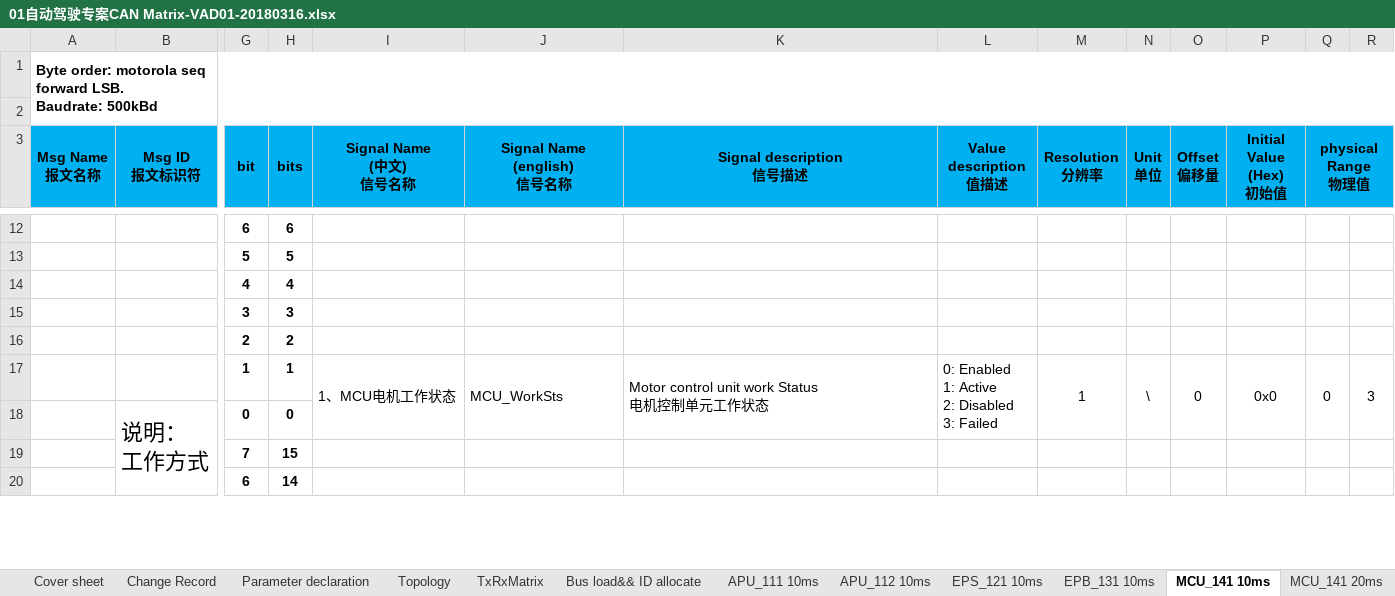
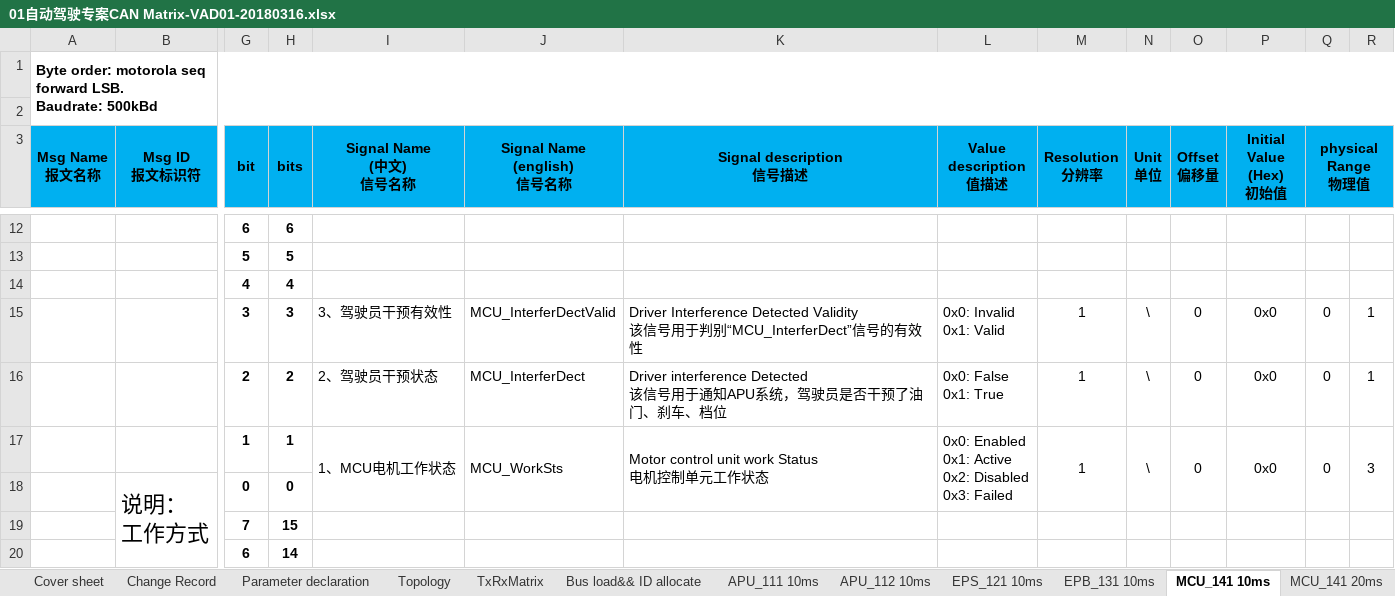
Before and after one commit to guruquan887/VAD01, an Excel workbook: 01需求分析/docs/specs/01自动驾驶专案CAN Matrix-VAD01-20180316.xlsx, sheet MCU_141 10ms, drawn as a sheet; only a part is shown, gaps mark what is left out; values as stored, in another font and other column widths than the file's, no borders; removed rows and columns are numbered as before the commit, all else as after; rows hold the shown columns only; ↵ is a line break in a cell; the diff names each change by its address in the sheet, - before the commit and + after, or states it on an @@ line.

Commit message:
完。。。。。。
完。。。。。。

```diff
--- a/01需求分析/docs/specs/01自动驾驶专案CAN Matrix-VAD01-20180316.xlsx (sheet MCU_141 10ms)
+++ b/01需求分析/docs/specs/01自动驾驶专案CAN Matrix-VAD01-20180316.xlsx (sheet MCU_141 10ms)
-row 15:  |  | 3 | 3
-row 16:  |  | 2 | 2
+row 15:  |  | 3 | 3 | 3、驾驶员干预有效性 | MCU_InterferDectValid | Driver Interference Detected Validity ↵ 该信号用于判别“MCU_InterferDect”信号的有效性 | 0x0: Invalid ↵ 0x1: Valid | 1 | \ | 0 | 0x0 | 0 | 1
+row 16:  |  | 2 | 2 | 2、驾驶员干预状态 | MCU_InterferDect | Driver interference Detected ↵ 该信号用于通知APU系统，驾驶员是否干预了油门、刹车、档位 | 0x0: False ↵ 0x1: True | 1 | \ | 0 | 0x0 | 0 | 1
-L17 (Value description 值描述): 0: Enabled ↵ 1: Active ↵ 2: Disabled ↵ 3: Failed
+L17 (Value description 值描述): 0x0: Enabled ↵ 0x1: Active ↵ 0x2: Disabled ↵ 0x3: Failed
```
Also changed, not shown: sheet APU_111 10ms, sheet APU_112 10ms, sheet TxRxMatrix.
